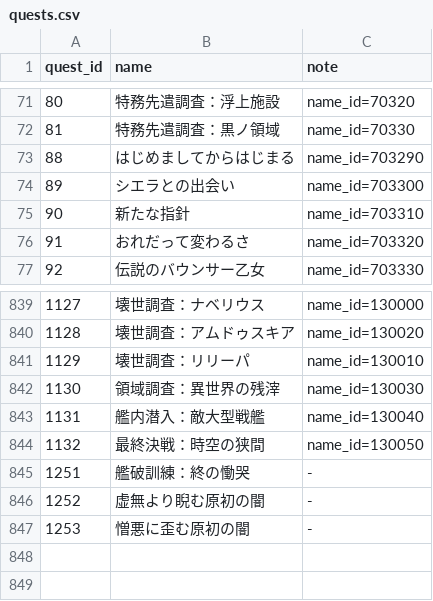
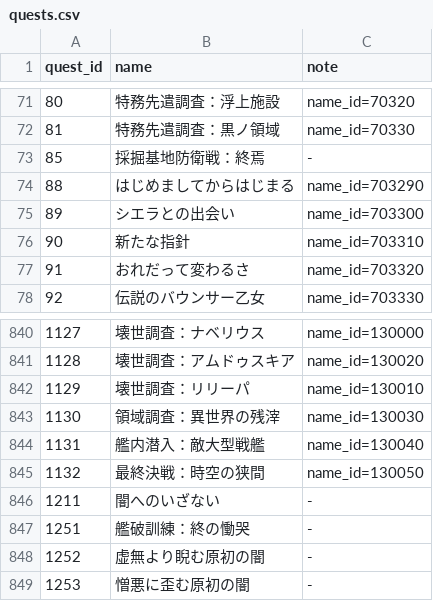
Before and after one commit to m1daz0141/LazyParse-Data, a CSV file: quests.csv, drawn as a sheet; only a part is shown, gaps mark what is left out; the diff names each change by its address in the sheet, - before the commit and + after, or states it on an @@ line.

```diff
--- a/quests.csv
+++ b/quests.csv
+row 73: 85 | 採掘基地防衛戦：終焉 | -
+row 846: 1211 | 闇へのいざない | -
```
Also changed, not shown: skills.csv.
